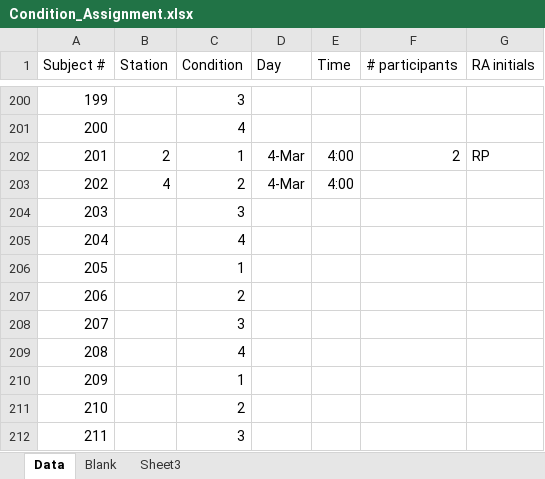
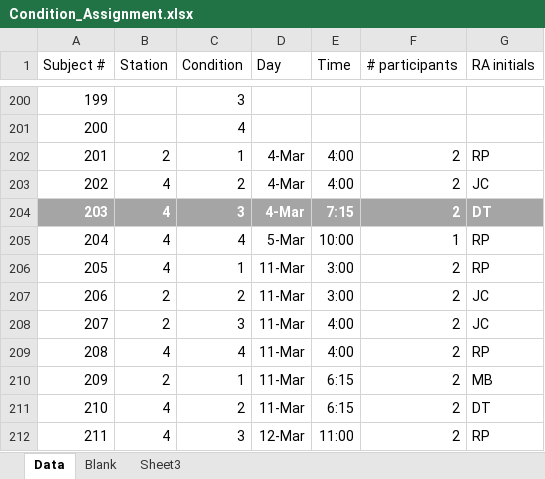
Before and after one commit to GiulioCentorame/vvg-2d4d, an Excel workbook: raw-data-prep/raw_data/Condition_Assignment.xlsx, sheet Data, drawn as a sheet; only a part is shown, gaps mark what is left out; values as stored, in another font and other column widths than the file's, no borders; the diff covers the shown part only; the diff names each change by its address in the sheet, - before the commit and + after, or states it on an @@ line.

Commit message:
Minor updates & data entry

```diff
--- a/raw-data-prep/raw_data/Condition_Assignment.xlsx (sheet Data)
+++ b/raw-data-prep/raw_data/Condition_Assignment.xlsx (sheet Data)
-F203:F204 (# participants): (empty)
+F203:F204 (# participants): 2
-G203 (RA initials): (empty)
+G203 (RA initials): JC
-A204:G204 fill: none
+A204:G204 fill: #A5A5A5
@@ A204 bold: off → on, text colour: black → #FFFFFF @@
-B204:B206 (Station): (empty)
+B204:B206 (Station): 4
@@ C204 bold: off → on, text colour: black → #FFFFFF @@
-D204 (Day): (empty)
+D204 (Day): 4-Mar
-E204 (Time): (empty)
+E204 (Time): 7:15
-G204 (RA initials): (empty)
+G204 (RA initials): DT
-D205 (Day): (empty)
+D205 (Day): 5-Mar
-E205 (Time): (empty)
+E205 (Time): 10:00
-F205 (# participants): (empty)
+F205 (# participants): 1
-G205:G206 (RA initials): (empty)
+G205:G206 (RA initials): RP
-D206:D211 (Day): (empty)
+D206:D211 (Day): 11-Mar
-E206:E207 (Time): (empty)
+E206:E207 (Time): 3:00
-F206:F212 (# participants): (empty)
+F206:F212 (# participants): 2
-B207:B208 (Station): (empty)
+B207:B208 (Station): 2
-G207:G208 (RA initials): (empty)
+G207:G208 (RA initials): JC
-E208:E209 (Time): (empty)
+E208:E209 (Time): 4:00
-B209 (Station): (empty)
+B209 (Station): 4
-G209 (RA initials): (empty)
+G209 (RA initials): RP
-B210 (Station): (empty)
+B210 (Station): 2
-E210:E211 (Time): (empty)
+E210:E211 (Time): 6:15
-G210 (RA initials): (empty)
+G210 (RA initials): MB
-B211:B212 (Station): (empty)
+B211:B212 (Station): 4
-G211 (RA initials): (empty)
+G211 (RA initials): DT
-D212 (Day): (empty)
+D212 (Day): 12-Mar
-E212 (Time): (empty)
+E212 (Time): 11:00
-G212 (RA initials): (empty)
+G212 (RA initials): RP
```
Also changed, not shown: 12 edited cells elsewhere in this sheet, 1 other file.
